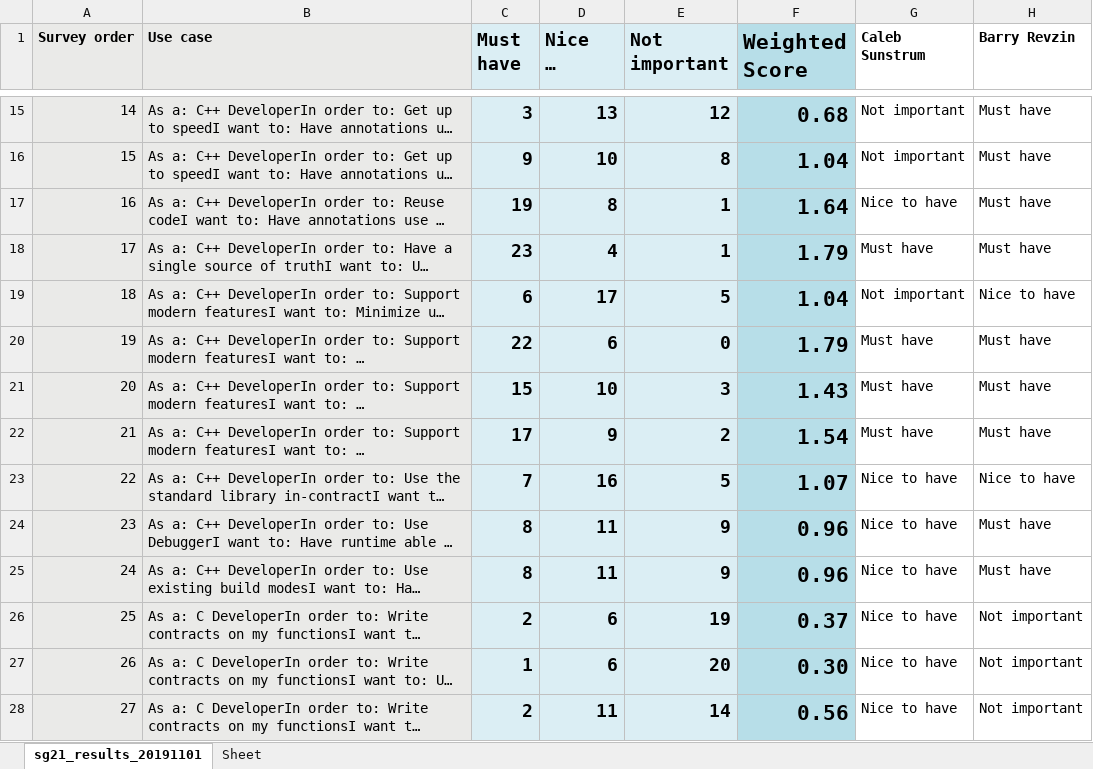
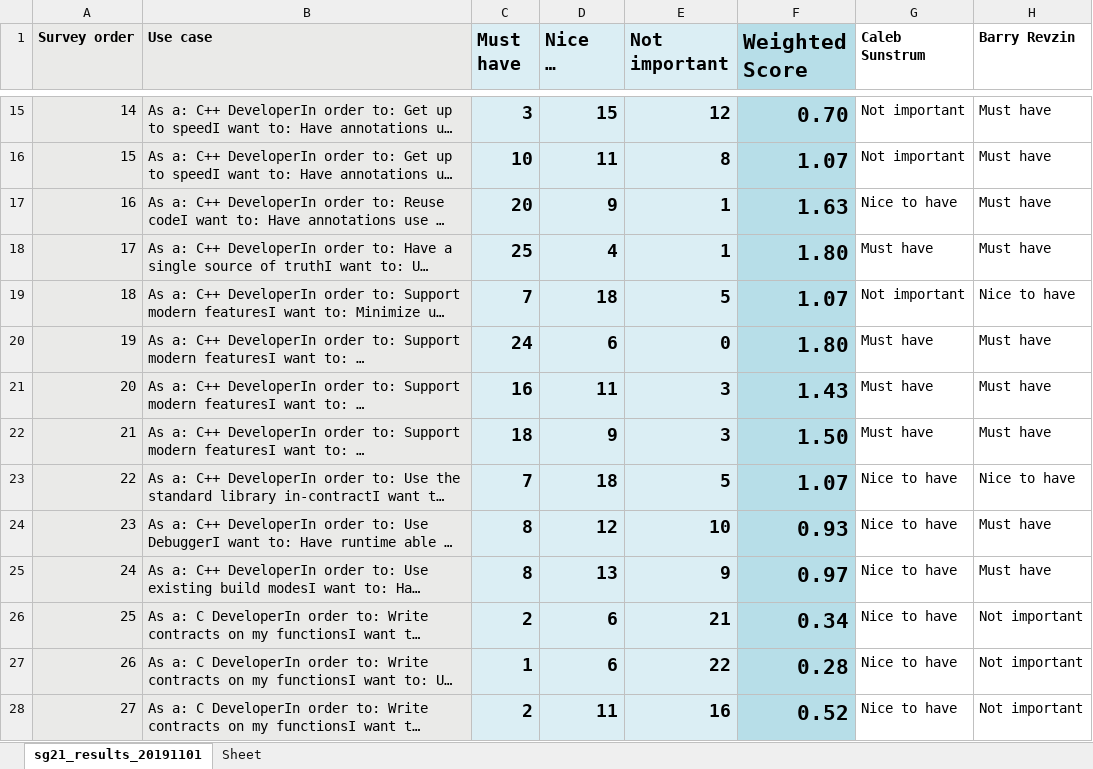
Before and after one commit to notadragon/contracts_v3, an Excel workbook: generator/sg21_surverresults_20191101.xlsx, sheet sg21_results_20191101, drawn as a sheet; only a part is shown, gaps mark what is left out; long unchanged cells end in …; values as stored, in another font and other column widths than the file's, no borders; conditional formats not drawn; the diff covers the shown part only; the diff names each change by its address in the sheet, - before the commit and + after, or states it on an @@ line.

```diff
--- a/generator/sg21_surverresults_20191101.xlsx (sheet sg21_results_20191101)
+++ b/generator/sg21_surverresults_20191101.xlsx (sheet sg21_results_20191101)
-D15 (Nice to have): 13
+D15 (Nice to have): 15
-F15 (Weighted Score): 0.68
+F15 (Weighted Score): 0.70
-C16 (Must have): 9
+C16 (Must have): 10
-D16 (Nice to have): 10
+D16 (Nice to have): 11
-F16 (Weighted Score): 1.04
+F16 (Weighted Score): 1.07
-C17 (Must have): 19
+C17 (Must have): 20
-D17 (Nice to have): 8
+D17 (Nice to have): 9
-F17 (Weighted Score): 1.64
+F17 (Weighted Score): 1.63
-C18 (Must have): 23
+C18 (Must have): 25
-F18 (Weighted Score): 1.79
+F18 (Weighted Score): 1.80
-C19 (Must have): 6
+C19 (Must have): 7
-D19 (Nice to have): 17
+D19 (Nice to have): 18
-F19 (Weighted Score): 1.04
+F19 (Weighted Score): 1.07
-C20 (Must have): 22
+C20 (Must have): 24
-F20 (Weighted Score): 1.79
+F20 (Weighted Score): 1.80
-C21 (Must have): 15
+C21 (Must have): 16
-D21 (Nice to have): 10
+D21 (Nice to have): 11
-C22 (Must have): 17
+C22 (Must have): 18
-E22 (Not important): 2
+E22 (Not important): 3
-F22 (Weighted Score): 1.54
+F22 (Weighted Score): 1.50
-D23 (Nice to have): 16
+D23 (Nice to have): 18
-D24 (Nice to have): 11
+D24 (Nice to have): 12
-E24 (Not important): 9
+E24 (Not important): 10
-F24 (Weighted Score): 0.96
+F24 (Weighted Score): 0.93
-D25 (Nice to have): 11
+D25 (Nice to have): 13
-F25 (Weighted Score): 0.96
+F25 (Weighted Score): 0.97
-E26 (Not important): 19
+E26 (Not important): 21
-F26 (Weighted Score): 0.37
+F26 (Weighted Score): 0.34
-E27 (Not important): 20
+E27 (Not important): 22
-F27 (Weighted Score): 0.30
+F27 (Weighted Score): 0.28
-E28 (Not important): 14
+E28 (Not important): 16
-F28 (Weighted Score): 0.56
+F28 (Weighted Score): 0.52
```
Also changed, not shown: 453 edited cells elsewhere in this sheet, formulas that keep their value.
